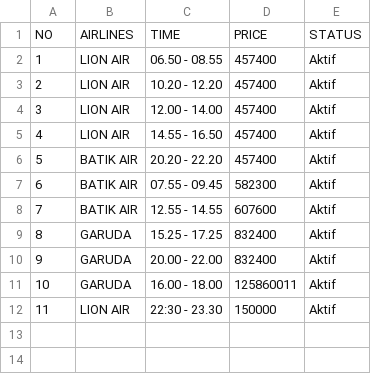
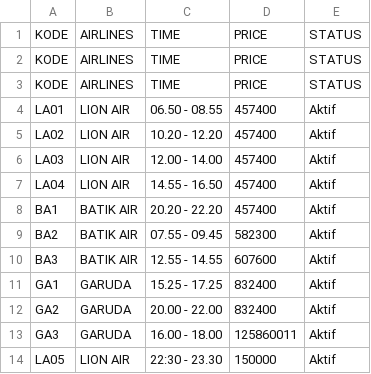
Before and after one commit to adelio-sumiya/Pe-Sawat, a CSV file: jadwal_pesawat.csv, drawn as a sheet.

Commit message:
fix status,kdoe pesawat, dan delay

```diff
--- a/jadwal_pesawat.csv
+++ b/jadwal_pesawat.csv
@@ -1,12 +1,14 @@
-NO,AIRLINES,TIME,PRICE,STATUS
-1,LION AIR,06.50 - 08.55,457400,Aktif
-2,LION AIR,10.20 - 12.20,457400,Aktif
-3,LION AIR,12.00 - 14.00,457400,Aktif
-4,LION AIR,14.55 - 16.50,457400,Aktif
-5,BATIK AIR,20.20 - 22.20,457400,Aktif
-6,BATIK AIR,07.55 - 09.45,582300,Aktif
-7,BATIK AIR,12.55 - 14.55,607600,Aktif
-8,GARUDA,15.25 - 17.25,832400,Aktif
-9,GARUDA,20.00 - 22.00,832400,Aktif
-10,GARUDA,16.00 - 18.00,125860011,Aktif
-11,LION AIR,22:30 - 23.30,150000,Aktif
+KODE,AIRLINES,TIME,PRICE,STATUS
+KODE,AIRLINES,TIME,PRICE,STATUS
+KODE,AIRLINES,TIME,PRICE,STATUS
+LA01,LION AIR,06.50 - 08.55,457400,Aktif
+LA02,LION AIR,10.20 - 12.20,457400,Aktif
+LA03,LION AIR,12.00 - 14.00,457400,Aktif
+LA04,LION AIR,14.55 - 16.50,457400,Aktif
+BA1,BATIK AIR,20.20 - 22.20,457400,Aktif
+BA2,BATIK AIR,07.55 - 09.45,582300,Aktif
+BA3,BATIK AIR,12.55 - 14.55,607600,Aktif
+GA1,GARUDA,15.25 - 17.25,832400,Aktif
+GA2,GARUDA,20.00 - 22.00,832400,Aktif
+GA3,GARUDA,16.00 - 18.00,125860011,Aktif
+LA05,LION AIR,22:30 - 23.30,150000,Aktif
```
Also changed, not shown: 1 other file.
